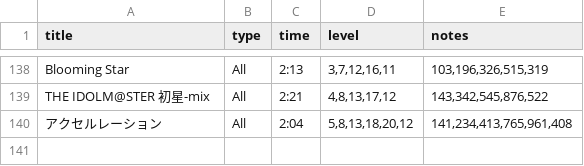
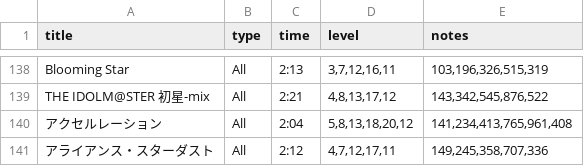
Before and after one commit to foooomio/theaterdays-data-library, a CSV file: song.csv, drawn as a sheet; only a part is shown, gaps mark what is left out; the diff names each change by its address in the sheet, - before the commit and + after, or states it on an @@ line.

Commit message:
アライアンス・スターダスト 追加

```diff
--- a/song.csv
+++ b/song.csv
+row 141: アライアンス・スターダスト | All | 2:12 | 4,7,12,17,11 | 149,245,358,707,336
```
Also changed, not shown: 2 other files.
